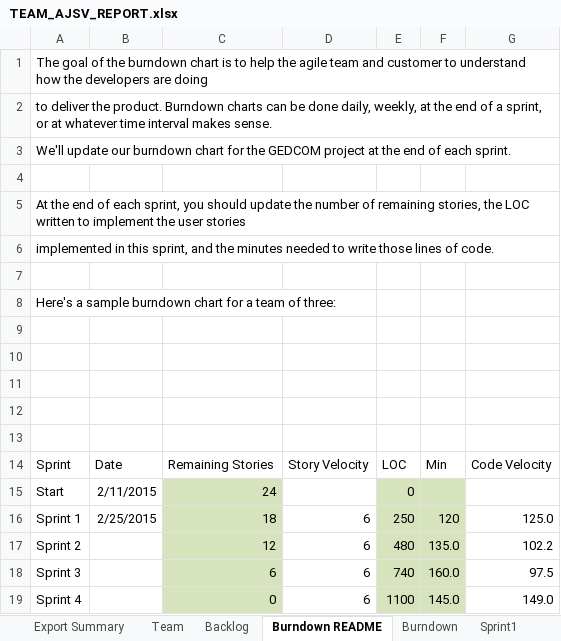
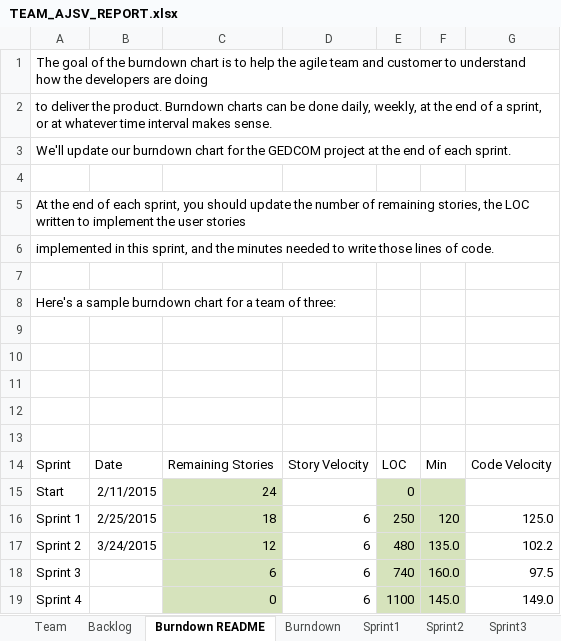
Before and after one commit to allanshivji/CS_555_JAVS, an Excel workbook: Documents/TEAM_AJSV_REPORT.xlsx, sheet Burndown README, drawn as a sheet; values as stored, in another font and other column widths than the file's, no borders; charts and pictures not drawn; the diff names each change by its address in the sheet, - before the commit and + after, or states it on an @@ line.

```diff
--- a/Documents/TEAM_AJSV_REPORT.xlsx (sheet Burndown README)
+++ b/Documents/TEAM_AJSV_REPORT.xlsx (sheet Burndown README)
-sheet tab: Export Summary
-B17: (empty)
+B17: 3/24/2015
```
Also changed, not shown: sheet Sprint2, sheet Sprint3, sheet Backlog, sheet Burndown, charts or pictures, 2 other files.
